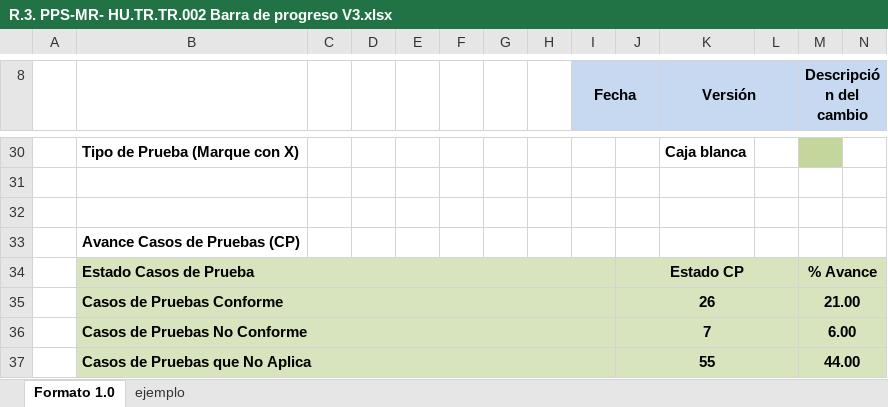
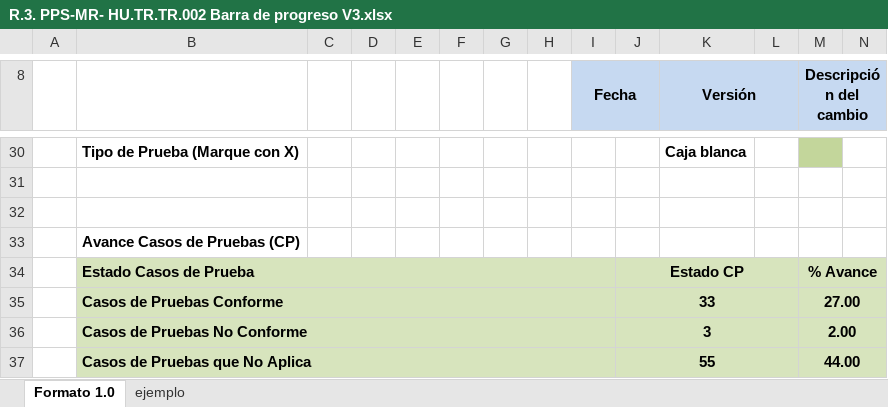
Before and after one commit to TheLastMVK/DocumentoVuce, an Excel workbook: PROYECTO MR/TR.TR.002 Barra de Progreso/R.3. PPS-MR- HU.TR.TR.002 Barra de progreso V3.xlsx, sheet Formato 1.0, drawn as a sheet; only a part is shown, gaps mark what is left out; values as stored, in another font and other column widths than the file's, no borders; charts and pictures not drawn; removed rows and columns are numbered as before the commit, all else as after; rows hold the shown columns only; the diff covers the shown part only; the diff names each change by its address in the sheet, - before the commit and + after, or states it on an @@ line.

```diff
--- a/PROYECTO MR/TR.TR.002 Barra de Progreso/R.3. PPS-MR- HU.TR.TR.002 Barra de progreso V3.xlsx (sheet Formato 1.0)
+++ b/PROYECTO MR/TR.TR.002 Barra de Progreso/R.3. PPS-MR- HU.TR.TR.002 Barra de progreso V3.xlsx (sheet Formato 1.0)
-row 35:  | Casos de Pruebas Conforme |  |  |  |  |  |  |  | 26 |  |  | 21.00
-row 36:  | Casos de Pruebas No Conforme |  |  |  |  |  |  |  | 7 |  |  | 6.00
+row 35:  | Casos de Pruebas Conforme |  |  |  |  |  |  |  | 33 |  |  | 27.00
+row 36:  | Casos de Pruebas No Conforme |  |  |  |  |  |  |  | 3 |  |  | 2.00
```
Also changed, not shown: 2 added rows, 2 removed rows, 1 hidden or unhidden row and 22 edited cells elsewhere in this sheet, hidden cells, PROYECTO MR/cuentas_vuce_certi.xlsx, 2 other files.
